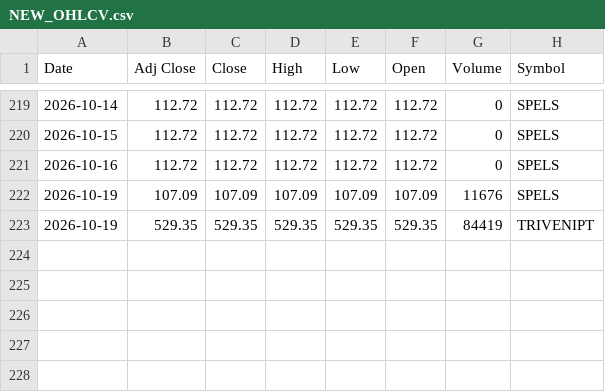
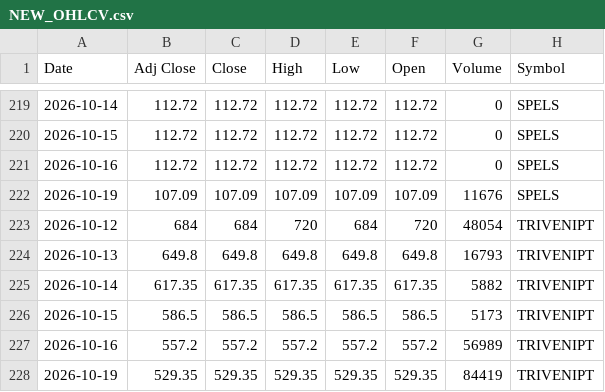
Before and after one commit to VarunNeel/alphatrace, a CSV file: ohlcv/new/NEW_OHLCV.csv, drawn as a sheet; only a part is shown, gaps mark what is left out.

Commit message:
New listings 2026-10-20

```diff
--- a/ohlcv/new/NEW_OHLCV.csv
+++ b/ohlcv/new/NEW_OHLCV.csv
@@ -222,2 +222,7 @@ Date,Adj Close,Close,High,Low,Open,Volume,Symbol
 2026-10-19,107.09,107.09,107.09,107.09,107.09,11676,SPELS
+2026-10-12,684,684,720,684,720,48054,TRIVENIPT
+2026-10-13,649.8,649.8,649.8,649.8,649.8,16793,TRIVENIPT
+2026-10-14,617.35,617.35,617.35,617.35,617.35,5882,TRIVENIPT
+2026-10-15,586.5,586.5,586.5,586.5,586.5,5173,TRIVENIPT
+2026-10-16,557.2,557.2,557.2,557.2,557.2,56989,TRIVENIPT
 2026-10-19,529.35,529.35,529.35,529.35,529.35,84419,TRIVENIPT
```
